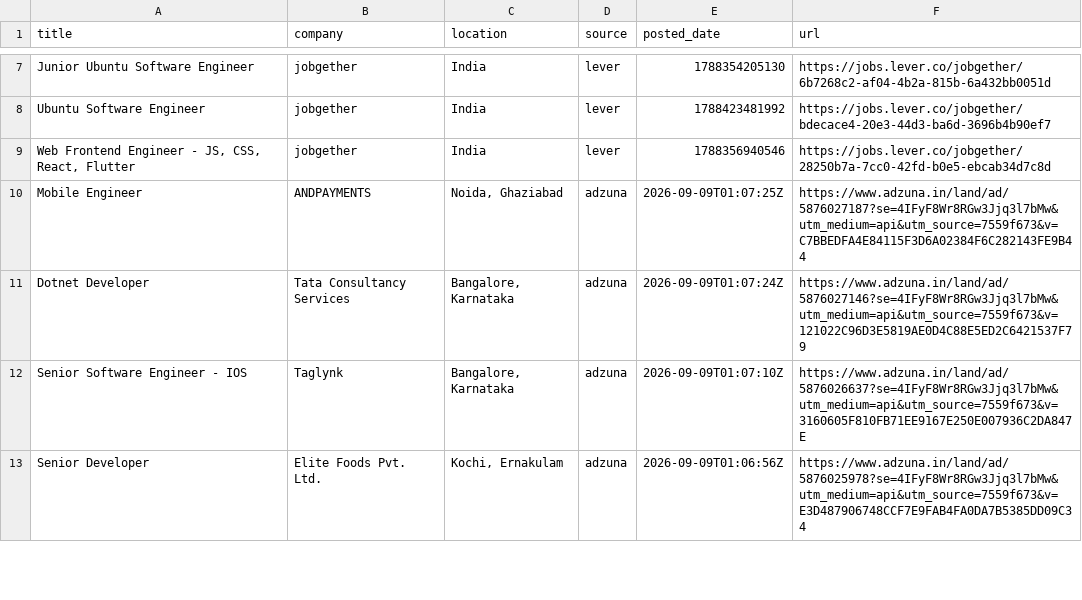
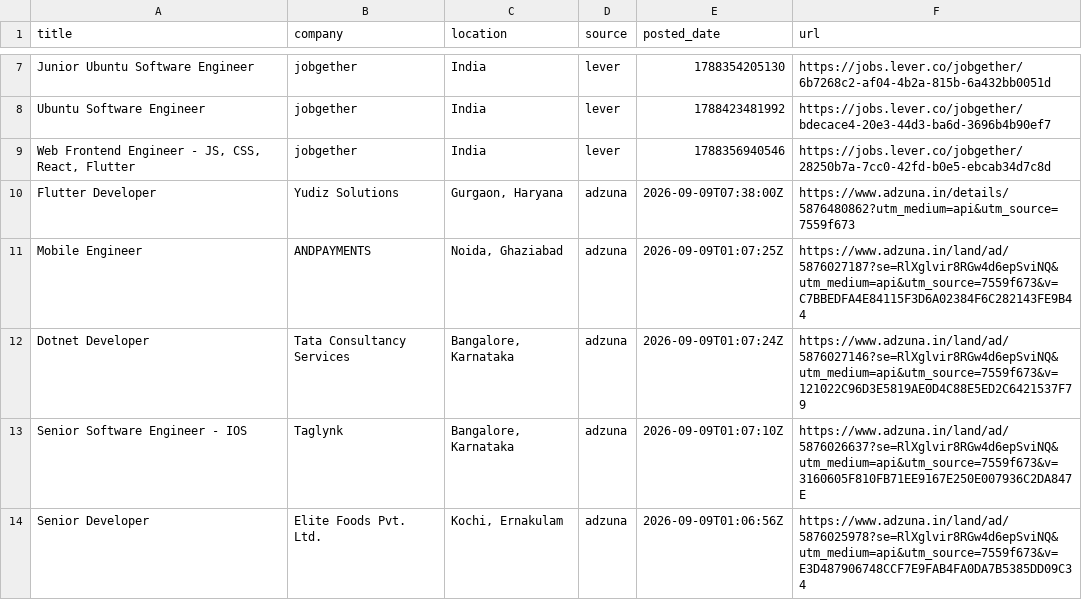
Before and after one commit to jatin-web/flutter-jobs-finder, a CSV file: output/flutter_jobs.csv, drawn as a sheet; only a part is shown, gaps mark what is left out; the diff covers the shown part only.

```diff
--- a/output/flutter_jobs.csv
+++ b/output/flutter_jobs.csv
@@ -9,5 +9,6 @@ Ubuntu Software Engineer,jobgether,India,lever,1788423481992,https://jobs.lever.
 "Web Frontend Engineer - JS, CSS, React, Flutter",jobgether,India,lever,1788356940546,https://jobs.lever.co/jobgether/28250b7a-7cc0-42fd-b0e5-ebcab34d7c8d
-Mobile Engineer,ANDPAYMENTS,"Noida, Ghaziabad",adzuna,2026-09-09T01:07:25Z,https://www.adzuna.in/land/ad/5876027187?se=4IFyF8Wr8RGw3Jjq3l7bMw&utm_medium=api&utm_source=7559f673&v=C7BBEDFA4E84115F3D6A02384F6C282143FE9B44
-Dotnet Developer,Tata Consultancy Services,"Bangalore, Karnataka",adzuna,2026-09-09T01:07:24Z,https://www.adzuna.in/land/ad/5876027146?se=4IFyF8Wr8RGw3Jjq3l7bMw&utm_medium=api&utm_source=7559f673&v=121022C96D3E5819AE0D4C88E5ED2C6421537F79
-Senior Software Engineer - IOS,Taglynk,"Bangalore, Karnataka",adzuna,2026-09-09T01:07:10Z,https://www.adzuna.in/land/ad/5876026637?se=4IFyF8Wr8RGw3Jjq3l7bMw&utm_medium=api&utm_source=7559f673&v=3160605F810FB71EE9167E250E007936C2DA847E
-Senior Developer,Elite Foods Pvt. Ltd.,"Kochi, Ernakulam",adzuna,2026-09-09T01:06:56Z,https://www.adzuna.in/land/ad/5876025978?se=4IFyF8Wr8RGw3Jjq3l7bMw&utm_medium=api&utm_source=7559f673&v=E3D487906748CCF7E9FAB4FA0DA7B5385DD09C34
+Flutter Developer,Yudiz Solutions,"Gurgaon, Haryana",adzuna,2026-09-09T07:38:00Z,https://www.adzuna.in/details/5876480862?utm_medium=api&utm_source=7559f673
+Mobile Engineer,ANDPAYMENTS,"Noida, Ghaziabad",adzuna,2026-09-09T01:07:25Z,https://www.adzuna.in/land/ad/5876027187?se=RlXglvir8RGw4d6epSviNQ&utm_medium=api&utm_source=7559f673&v=C7BBEDFA4E84115F3D6A02384F6C282143FE9B44
+Dotnet Developer,Tata Consultancy Services,"Bangalore, Karnataka",adzuna,2026-09-09T01:07:24Z,https://www.adzuna.in/land/ad/5876027146?se=RlXglvir8RGw4d6epSviNQ&utm_medium=api&utm_source=7559f673&v=121022C96D3E5819AE0D4C88E5ED2C6421537F79
+Senior Software Engineer - IOS,Taglynk,"Bangalore, Karnataka",adzuna,2026-09-09T01:07:10Z,https://www.adzuna.in/land/ad/5876026637?se=RlXglvir8RGw4d6epSviNQ&utm_medium=api&utm_source=7559f673&v=3160605F810FB71EE9167E250E007936C2DA847E
+Senior Developer,Elite Foods Pvt. Ltd.,"Kochi, Ernakulam",adzuna,2026-09-09T01:06:56Z,https://www.adzuna.in/land/ad/5876025978?se=RlXglvir8RGw4d6epSviNQ&utm_medium=api&utm_source=7559f673&v=E3D487906748CCF7E9FAB4FA0DA7B5385DD09C34
```
Also changed, not shown: 1 removed row and 8 edited cells elsewhere in this file, 4 other files.
